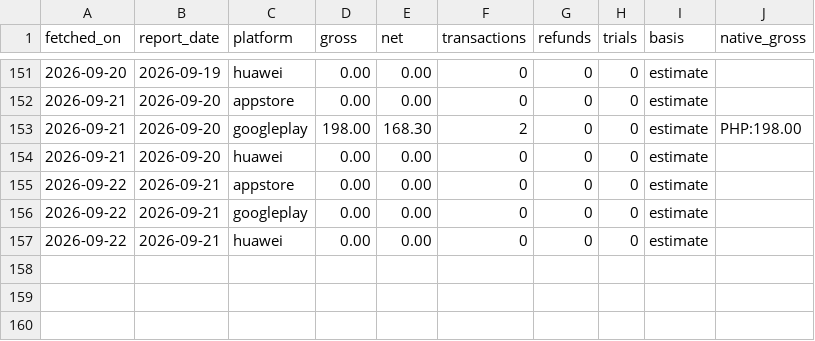
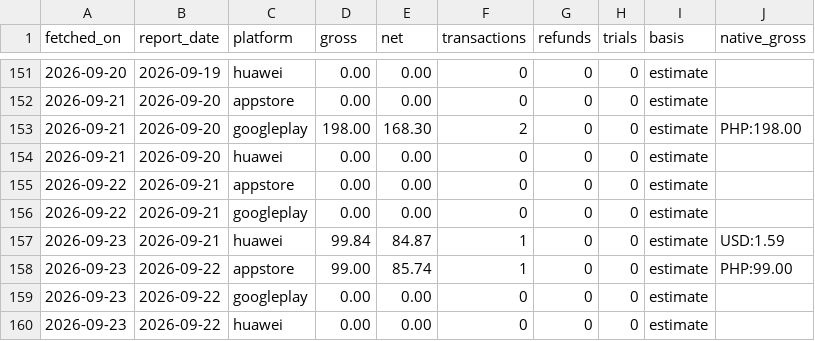
Before and after one commit to sheenana-dev/bticket-download-report, a CSV file: data/revenue.csv, drawn as a sheet; only a part is shown, gaps mark what is left out.

```diff
--- a/data/revenue.csv
+++ b/data/revenue.csv
@@ -156,2 +156,5 @@ fetched_on,report_date,platform,gross,net,transactions,refunds,trials,basis,nati
 2026-09-22,2026-09-21,googleplay,0.00,0.00,0,0,0,estimate,
-2026-09-22,2026-09-21,huawei,0.00,0.00,0,0,0,estimate,
+2026-09-23,2026-09-21,huawei,99.84,84.87,1,0,0,estimate,USD:1.59
+2026-09-23,2026-09-22,appstore,99.00,85.74,1,0,0,estimate,PHP:99.00
+2026-09-23,2026-09-22,googleplay,0.00,0.00,0,0,0,estimate,
+2026-09-23,2026-09-22,huawei,0.00,0.00,0,0,0,estimate,
```
Also changed, not shown: data/downloads.csv, 1 other file.
